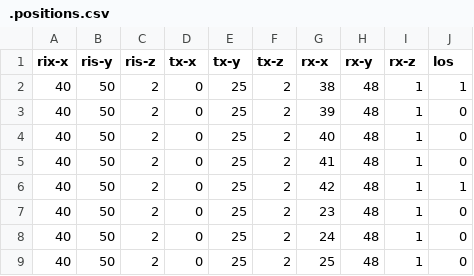
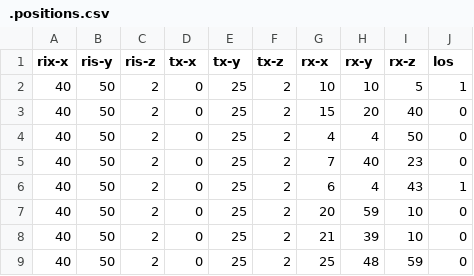
Before and after one commit to TKzizo/ris_simulator, a CSV file: .positions.csv, drawn as a sheet.

```diff
--- a/.positions.csv
+++ b/.positions.csv
@@ -1,9 +1,9 @@
 rix-x,ris-y,ris-z,tx-x,tx-y,tx-z,rx-x,rx-y,rx-z,los
-40,50,2,0,25,2,38,48,1,1
-40,50,2,0,25,2,39,48,1,0
-40,50,2,0,25,2,40,48,1,0
-40,50,2,0,25,2,41,48,1,0
-40,50,2,0,25,2,42,48,1,1
-40,50,2,0,25,2,23,48,1,0
-40,50,2,0,25,2,24,48,1,0
-40,50,2,0,25,2,25,48,1,0
+40,50,2,0,25,2,10,10,5,1
+40,50,2,0,25,2,15,20,40,0
+40,50,2,0,25,2,4,4,50,0
+40,50,2,0,25,2,7,40,23,0
+40,50,2,0,25,2,6,4,43,1
+40,50,2,0,25,2,20,59,10,0
+40,50,2,0,25,2,21,39,10,0
+40,50,2,0,25,2,25,48,59,0
```
Also changed, not shown: 16 other files.
